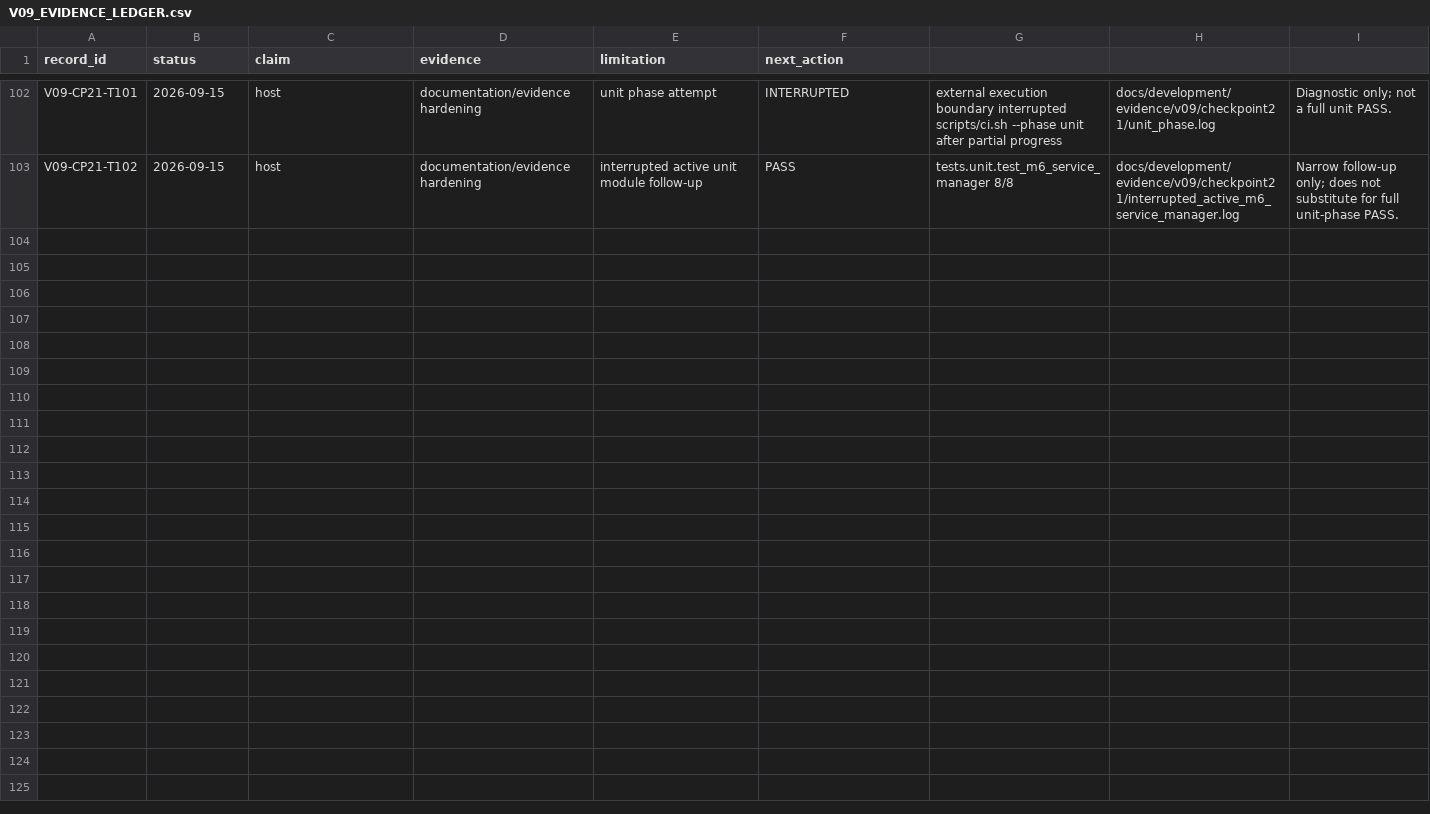
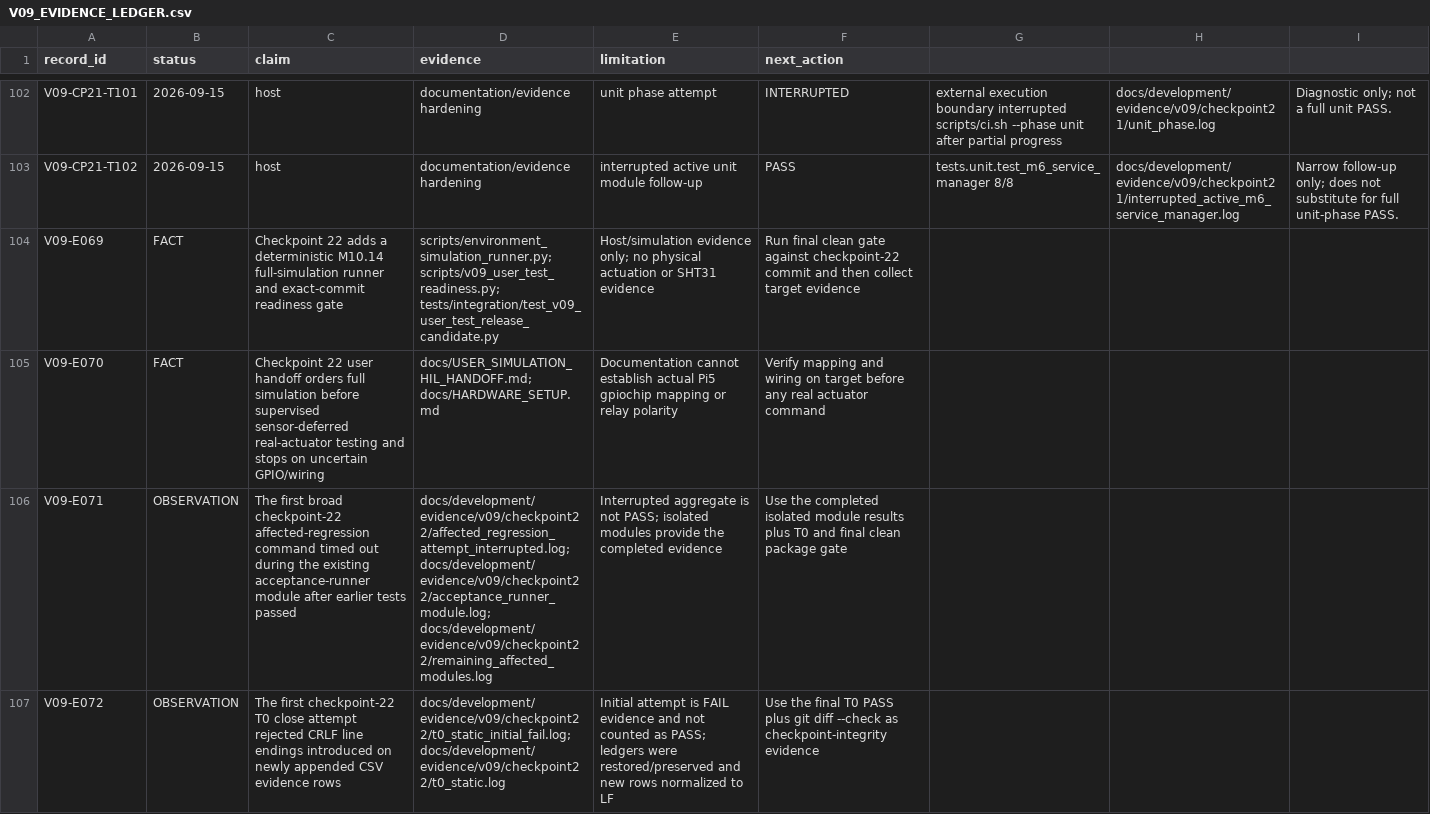
Before and after one commit to mukulu/gonkenlabagent, a CSV file: docs/development/V09_EVIDENCE_LEDGER.csv, drawn as a sheet; only a part is shown, gaps mark what is left out.

Commit message:
Add M10.14 user-test release gating

```diff
--- a/docs/development/V09_EVIDENCE_LEDGER.csv
+++ b/docs/development/V09_EVIDENCE_LEDGER.csv
@@ -103 +103,5 @@ V09-CP21-T101,2026-09-15,host,documentation/evidence hardening,unit phase attemp
 V09-CP21-T102,2026-09-15,host,documentation/evidence hardening,interrupted active unit module follow-up,PASS,tests.unit.test_m6_service_manager 8/8,docs/development/evidence/v09/checkpoint21/interrupted_active_m6_service_manager.log,Narrow follow-up only; does not substitute for full unit-phase PASS.
+V09-E069,FACT,Checkpoint 22 adds a deterministic M10.14 full-simulation runner and exact-commit readiness gate,scripts/environment_simulation_runner.py; scripts/v09_user_test_readiness.py; tests/integration/test_v09_user_test_release_candidate.py,Host/simulation evidence only; no physical actuation or SHT31 evidence,Run final clean gate against checkpoint-22 commit and then collect target evidence
+V09-E070,FACT,Checkpoint 22 user handoff orders full simulation before supervised sensor-deferred real-actuator testing and stops on uncertain GPIO/wiring,docs/USER_SIMULATION_HIL_HANDOFF.md; docs/HARDWARE_SETUP.md,Documentation cannot establish actual Pi5 gpiochip mapping or relay polarity,Verify mapping and wiring on target before any real actuator command
+V09-E071,OBSERVATION,The first broad checkpoint-22 affected-regression command timed out during the existing acceptance-runner module after earlier tests passed,docs/development/evidence/v09/checkpoint22/affected_regression_attempt_interrupted.log; docs/development/evidence/v09/checkpoint22/acceptance_runner_module.log; docs/development/evidence/v09/checkpoint22/remaining_affected_modules.log,Interrupted aggregate is not PASS; isolated modules provide the completed evidence,Use the completed isolated module results plus T0 and final clean package gate
+V09-E072,OBSERVATION,The first checkpoint-22 T0 close attempt rejected CRLF line endings introduced on newly appended CSV evidence rows,docs/development/evidence/v09/checkpoint22/t0_static_initial_fail.log; docs/development/evidence/v09/checkpoint22/t0_static.log,Initial attempt is FAIL evidence and not counted as PASS; ledgers were restored/preserved and new rows normalized to LF,Use the final T0 PASS plus git diff --check as checkpoint-integrity evidence
```
Also changed, not shown: docs/development/V09_DOCUMENTED_COMMANDS.csv, docs/development/V09_SIMULATION_HIL_TRACEABILITY.csv, 24 other files.
